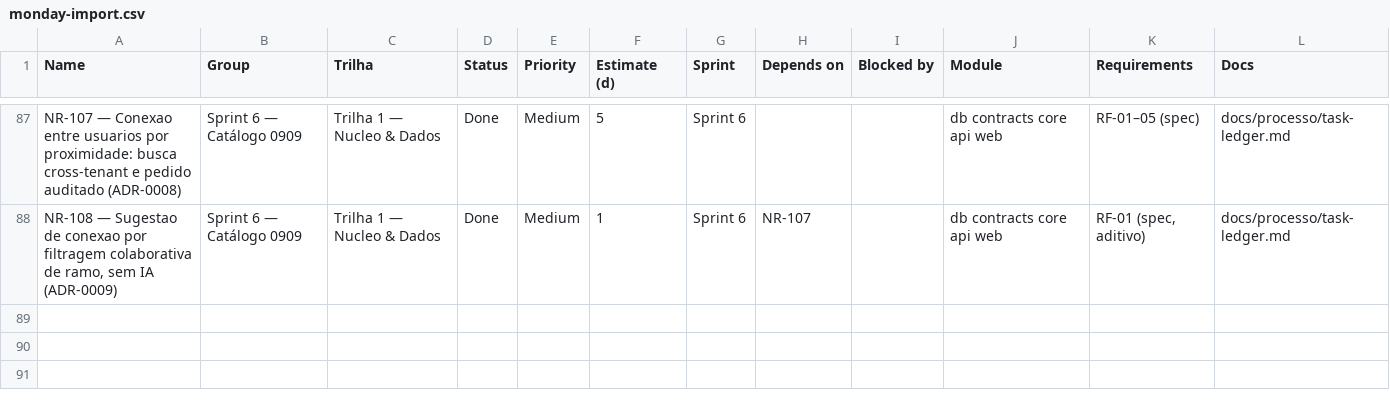
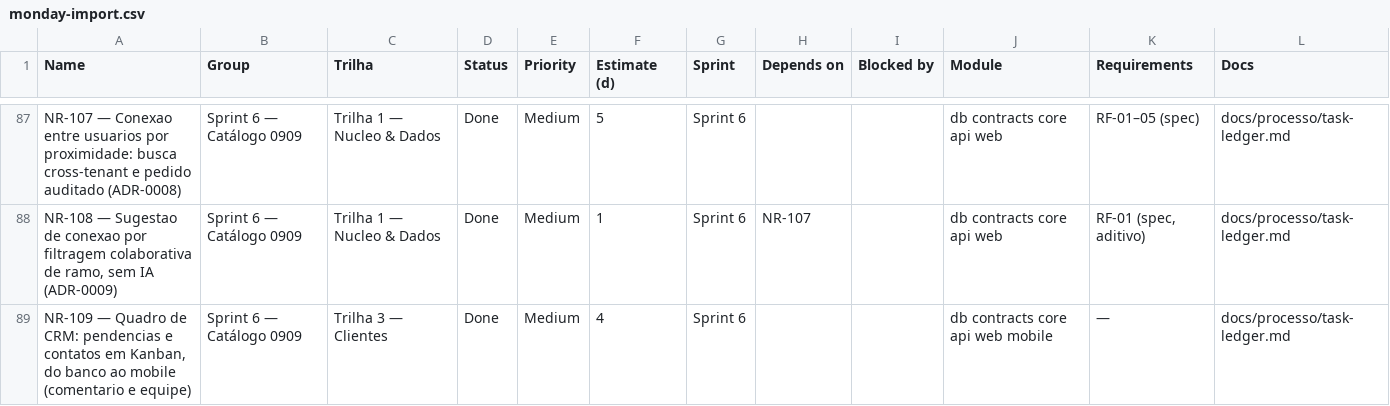
Before and after one commit to gupoletto/ei-buddy, a CSV file: docs/processo/monday-import.csv, drawn as a sheet; only a part is shown, gaps mark what is left out.

```diff
--- a/docs/processo/monday-import.csv
+++ b/docs/processo/monday-import.csv
@@ -88 +88,2 @@ NR-107 — Conexao entre usuarios por proximidade: busca cross-tenant e pedido a
 "NR-108 — Sugestao de conexao por filtragem colaborativa de ramo, sem IA (ADR-0009)",Sprint 6 — Catálogo 0909,Trilha 1 — Nucleo & Dados,Done,Medium,1,Sprint 6,NR-107,,db contracts core api web,"RF-01 (spec, aditivo)",docs/processo/task-ledger.md
+"NR-109 — Quadro de CRM: pendencias e contatos em Kanban, do banco ao mobile (comentario e equipe)",Sprint 6 — Catálogo 0909,Trilha 3 — Clientes,Done,Medium,4,Sprint 6,,,db contracts core api web mobile,—,docs/processo/task-ledger.md
```
Also changed, not shown: 30 other files.
